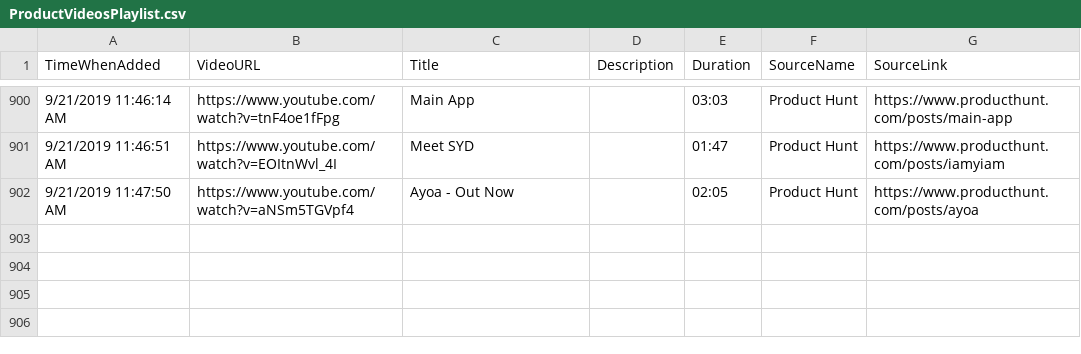
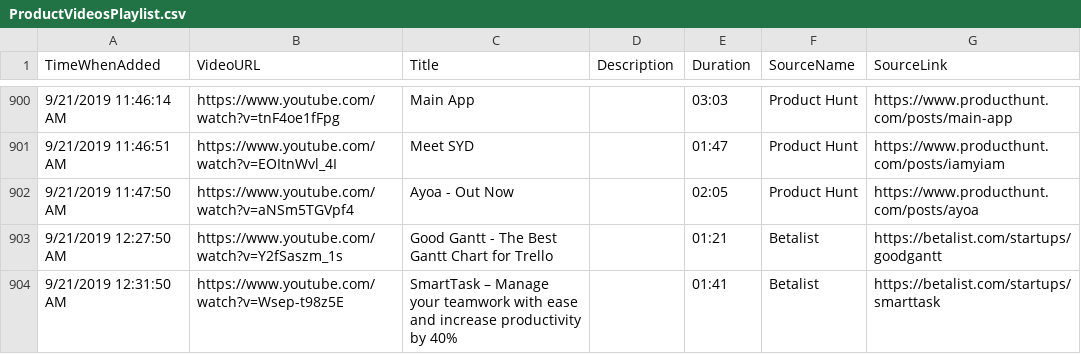
Before and after one commit to productvideostv/website, a CSV file: ProductVideosPlaylist.csv, drawn as a sheet; only a part is shown, gaps mark what is left out; the diff names each change by its address in the sheet, - before the commit and + after, or states it on an @@ line.

Commit message:
Products from Betalist.

```diff
--- a/ProductVideosPlaylist.csv
+++ b/ProductVideosPlaylist.csv
+row 903: 9/21/2019 12:27:50 AM | https://www.youtube.com/watch?v=Y2fSaszm_1s | Good Gantt - The Best Gantt Chart for Trello |  | 01:21 | Betalist | https://betalist.com/startups/goodgantt
+row 904: 9/21/2019 12:31:50 AM | https://www.youtube.com/watch?v=Wsep-t98z5E | SmartTask – Manage your teamwork with ease and increase productivity by 40% |  | 01:41 | Betalist | https://betalist.com/startups/smarttask
```
